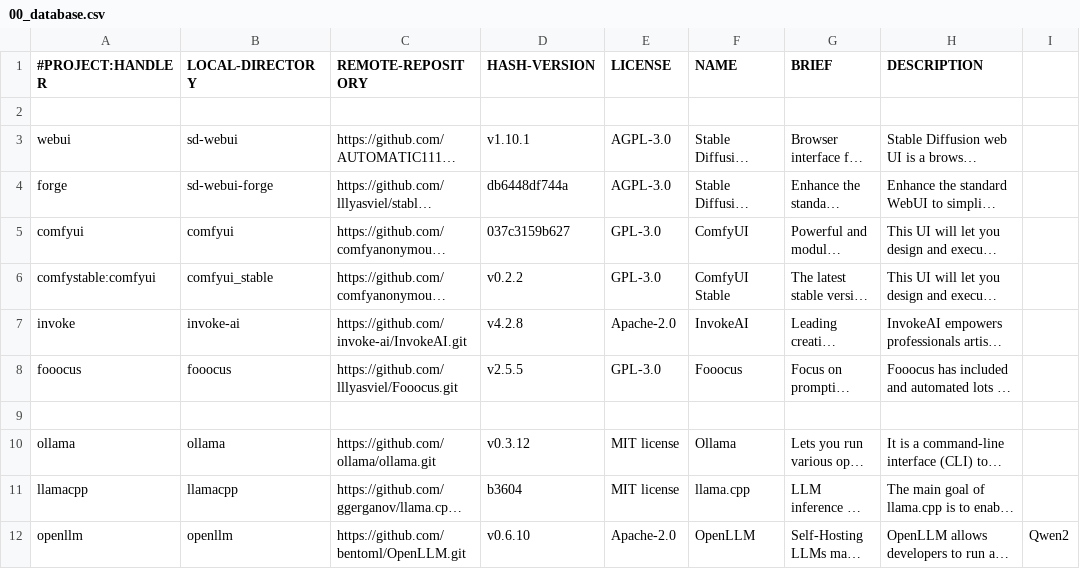
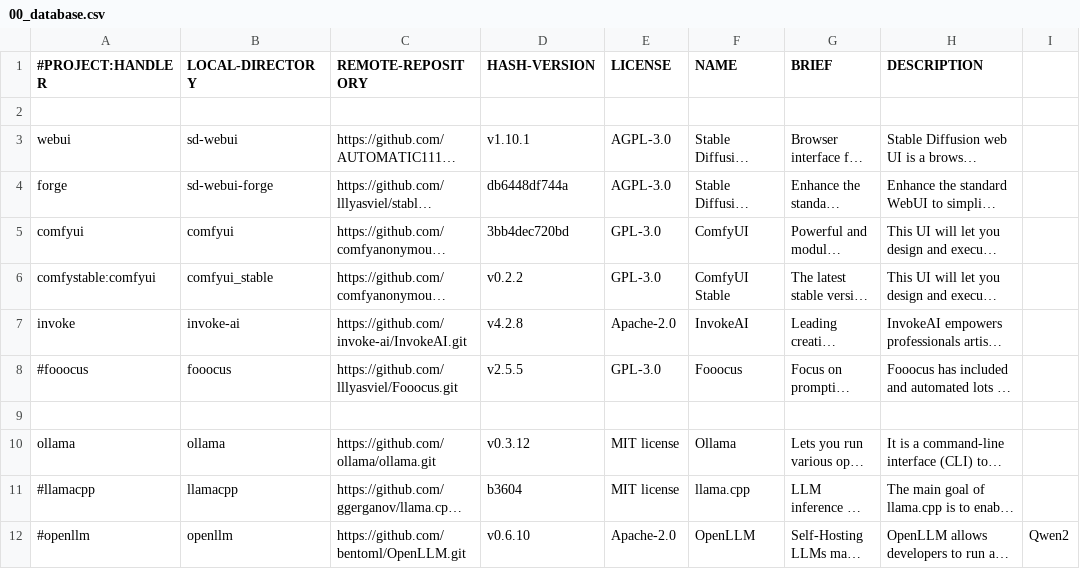
Before and after one commit to martin-rizzo/AIMan, a CSV file: System/handlers/00_database.csv, drawn as a sheet; only a part is shown; long unchanged cells end in …; the diff names each change by its address in the sheet, - before the commit and + after, or states it on an @@ line.

Commit message:
fix: Update 00_database.csv removing temporarily unavailable projects
This commit updates the `00_database.csv` file to reflect changes in
project availability and versioning. Specifically, the commit hash
for ComfyUI has been updated to point to the latest version.
Additionally, several projects (fooocus, llamacpp, openllm) have been
temporarily commented out because they are currently experiencing
installation issues or lack the necessary installation handlers.
These projects will be re-enabled once their installation processes
are fully functional.

```diff
--- a/System/handlers/00_database.csv
+++ b/System/handlers/00_database.csv
-D5 (HASH-VERSION): 037c3159b627
+D5 (HASH-VERSION): 3bb4dec720bd
-A8 (#PROJECT:HANDLER): fooocus
+A8 (#PROJECT:HANDLER): #fooocus
-A11 (#PROJECT:HANDLER): llamacpp
+A11 (#PROJECT:HANDLER): #llamacpp
-A12 (#PROJECT:HANDLER): openllm
+A12 (#PROJECT:HANDLER): #openllm
```
